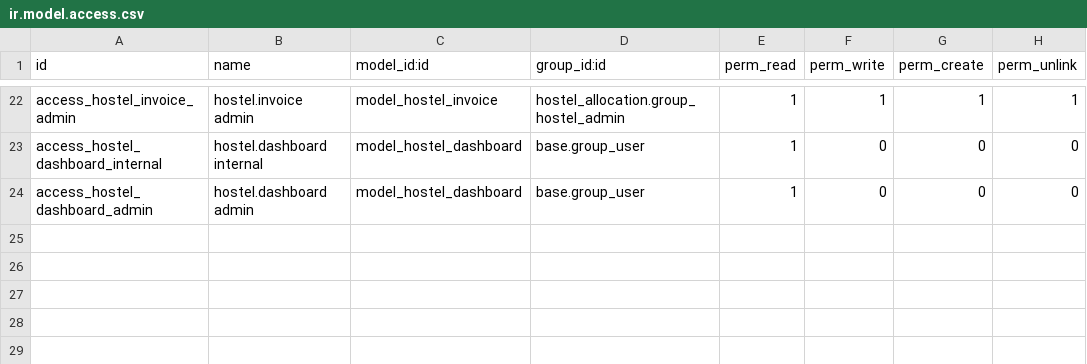
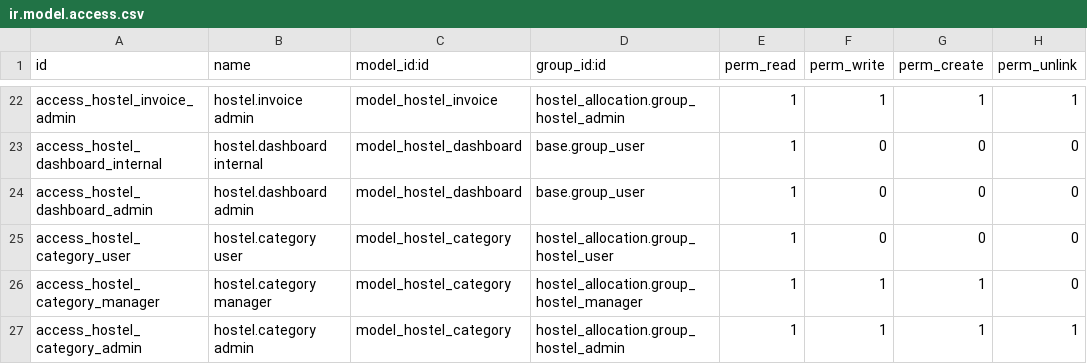
Before and after one commit to anjanasathian/odoo18-hostel-pg-allocation, a CSV file: security/ir.model.access.csv, drawn as a sheet; only a part is shown, gaps mark what is left out; the diff names each change by its address in the sheet, - before the commit and + after, or states it on an @@ line.

Commit message:
[ADD] Implement hostel category model, views, and access rights; update hostel model to include category reference

```diff
--- a/security/ir.model.access.csv
+++ b/security/ir.model.access.csv
+row 25: access_hostel_category_user | hostel.category user | model_hostel_category | hostel_allocation.group_hostel_user | 1 | 0 | 0 | 0
+row 26: access_hostel_category_manager | hostel.category manager | model_hostel_category | hostel_allocation.group_hostel_manager | 1 | 1 | 1 | 0
+row 27: access_hostel_category_admin | hostel.category admin | model_hostel_category | hostel_allocation.group_hostel_admin | 1 | 1 | 1 | 1
```
Also changed, not shown: 7 other files.
